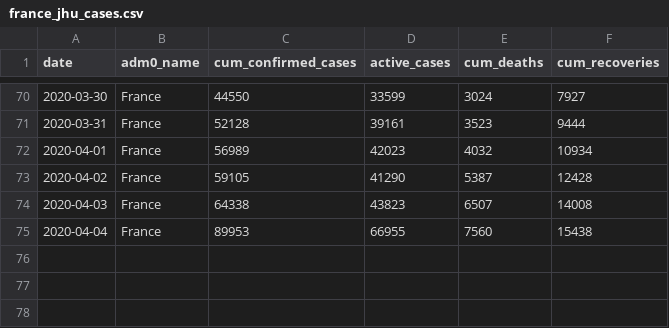
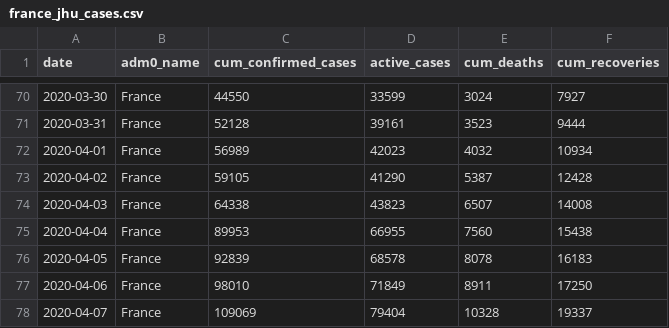
Before and after one commit to Global-Policy-Lab/gpl-covid, a CSV file: data/interim/france/france_jhu_cases.csv, drawn as a sheet; only a part is shown, gaps mark what is left out; the diff names each change by its address in the sheet, - before the commit and + after, or states it on an @@ line.

```diff
--- a/data/interim/france/france_jhu_cases.csv
+++ b/data/interim/france/france_jhu_cases.csv
+row 76: 2020-04-05 | France | 92839 | 68578 | 8078 | 16183
+row 77: 2020-04-06 | France | 98010 | 71849 | 8911 | 17250
+row 78: 2020-04-07 | France | 109069 | 79404 | 10328 | 19337
```
Also changed, not shown: data/interim/china/china_jhu_cases.csv, data/interim/iran/iran_jhu_cases.csv, 5 other files.
